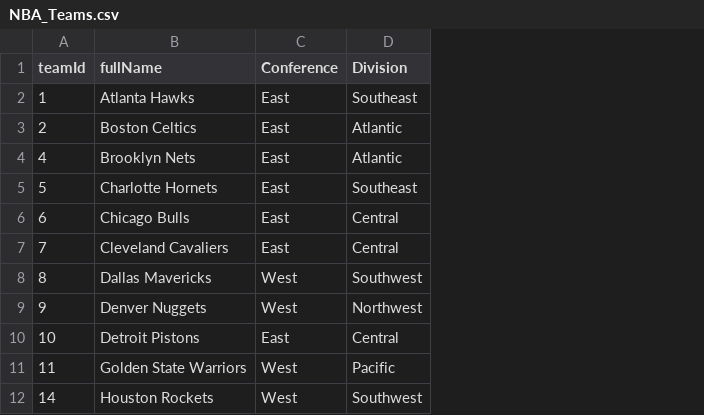
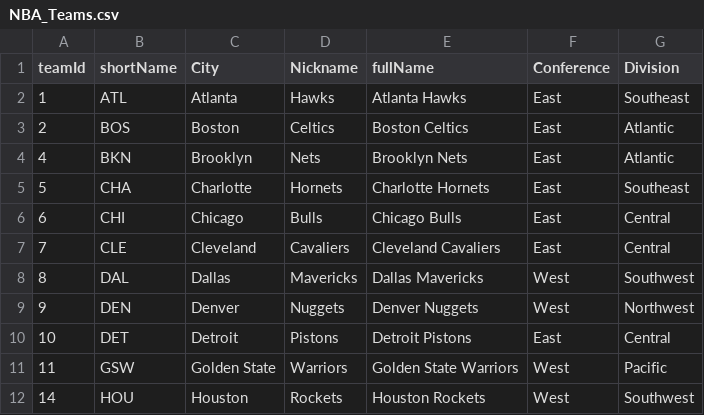
Before and after one commit to bcroarkin2726/SportsBetting, a CSV file: PlayerPropAnalysis/Data/NBA_Teams.csv, drawn as a sheet; only a part is shown; the diff names each change by its address in the sheet, - before the commit and + after, or states it on an @@ line.

```diff
--- a/PlayerPropAnalysis/Data/NBA_Teams.csv
+++ b/PlayerPropAnalysis/Data/NBA_Teams.csv
+column B (shortName), rows 2-12: ATL | BOS | BKN | CHA | CHI | CLE | DAL | DEN | DET | GSW | HOU
+column C (City), rows 2-12: Atlanta | Boston | Brooklyn | Charlotte | Chicago | Cleveland | Dallas | Denver | Detroit | Golden State | Houston
+column D (Nickname), rows 2-12: Hawks | Celtics | Nets | Hornets | Bulls | Cavaliers | Mavericks | Nuggets | Pistons | Warriors | Rockets
```
Also changed, not shown: PlayerPropAnalysis/Data/NBA_Games.csv, 6 other files.
